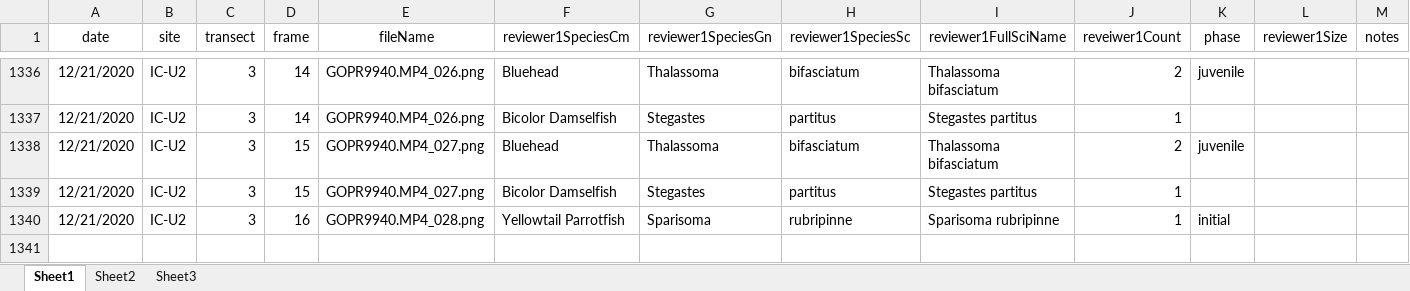
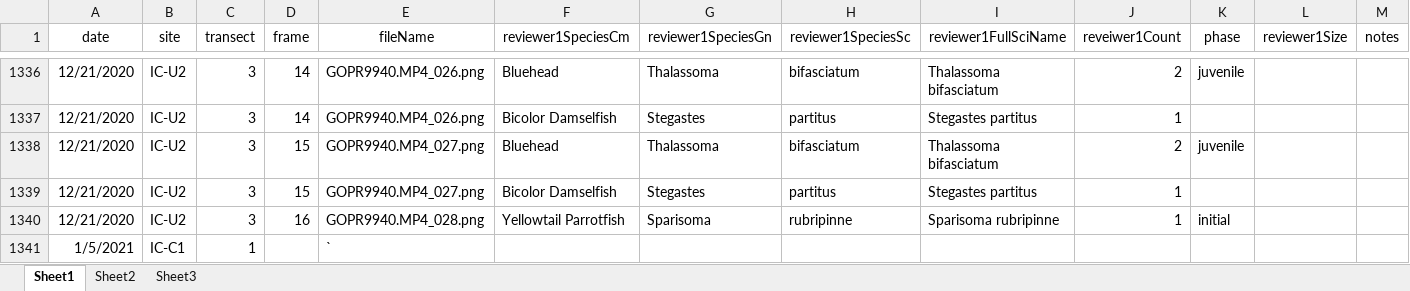
Before and after one commit to icombs2017/photogrammetryNOAA, an Excel workbook: fishSurveys/data/fishSurveyData.xlsx, sheet Sheet1, drawn as a sheet; only a part is shown, gaps mark what is left out; values as stored, in another font and other column widths than the file's, no borders; rows hold the shown columns only; the diff names each change by its address in the sheet, - before the commit and + after, or states it on an @@ line.

```diff
--- a/fishSurveys/data/fishSurveyData.xlsx (sheet Sheet1)
+++ b/fishSurveys/data/fishSurveyData.xlsx (sheet Sheet1)
+row 1341: 1/5/2021 | IC-C1 | 1 |  | `
```
Also changed, not shown: herbivory/data/herbivoryVideoDataSheet.xlsx, 9 other files.
